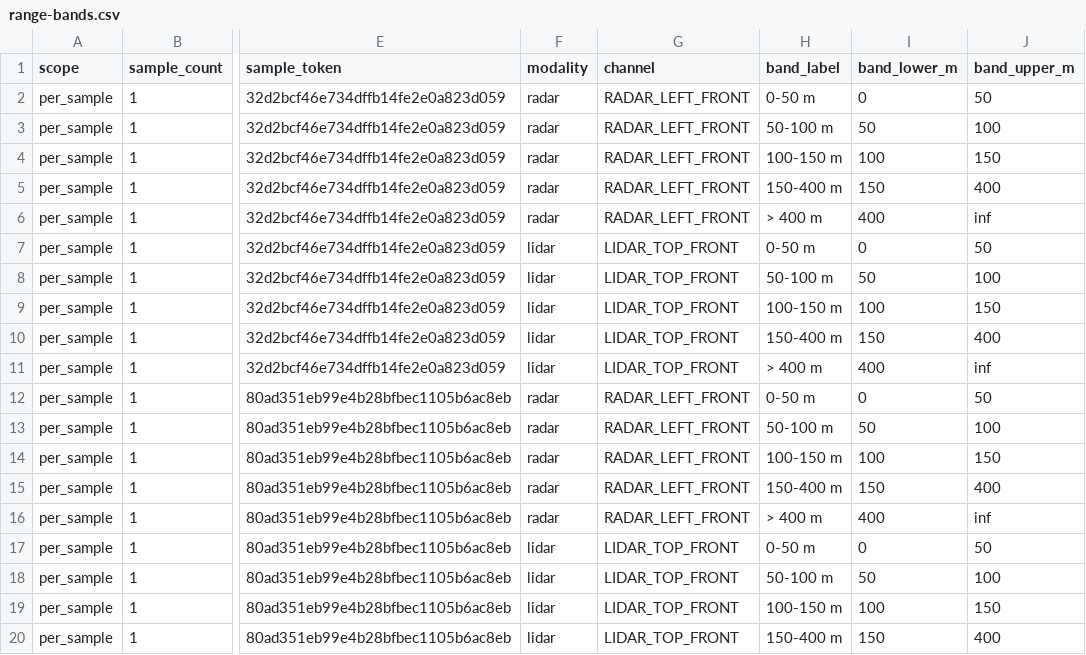
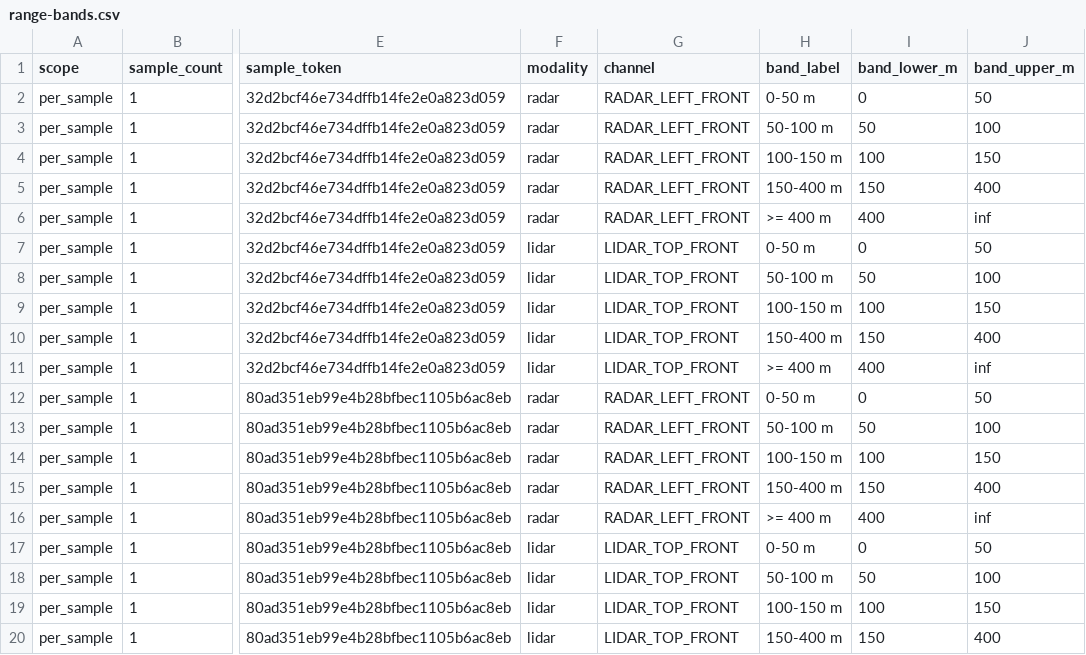
Before and after one commit to Ricky24248619/Group-7-RADAR-for-Autonomous-Driving, a CSV file: TruckScenes - Fatima/range-bands.csv, drawn as a sheet; only a part is shown, gaps mark what is left out; the diff covers the shown part only; the diff names each change by its address in the sheet, - before the commit and + after, or states it on an @@ line.

Commit message:
Verify Sprint 3 coverage protocol and fix Windows range workflow

```diff
--- a/TruckScenes - Fatima/range-bands.csv
+++ b/TruckScenes - Fatima/range-bands.csv
-H6 (band_label): > 400 m
+H6 (band_label): >= 400 m
-H11 (band_label): > 400 m
+H11 (band_label): >= 400 m
-H16 (band_label): > 400 m
+H16 (band_label): >= 400 m
```
Also changed, not shown: 19 edited cells elsewhere in this file, 14 other files.
